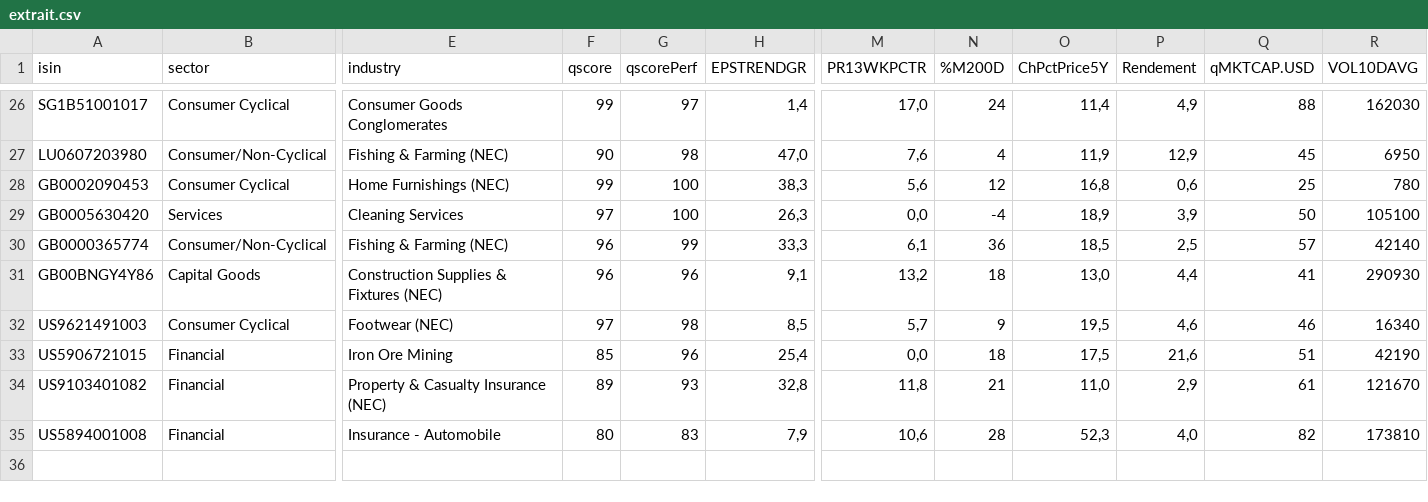
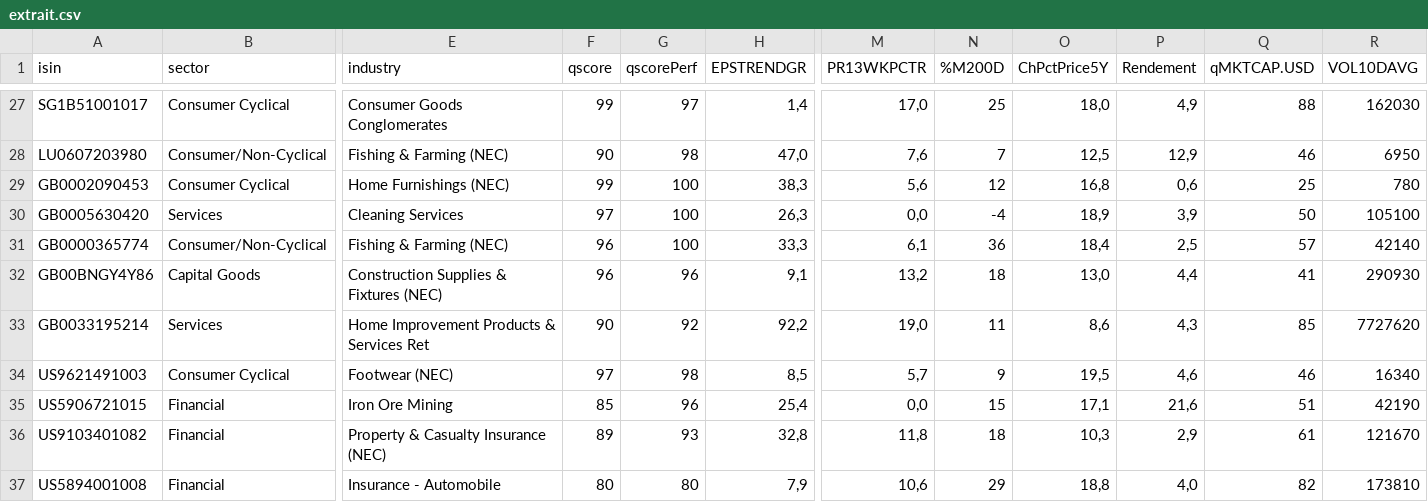
Before and after one commit to facoptere/screener, a CSV file: extrait.csv, drawn as a sheet; only a part is shown, gaps mark what is left out; addresses are those after the commit; rows hold the shown columns only; the diff covers the shown part only; the diff names each change by its address in the sheet, - before the commit and + after, or states it on an @@ line.

```diff
--- a/extrait.csv
+++ b/extrait.csv
-N27 (%M200D): 24
+N27 (%M200D): 25
-O27 (ChPctPrice5Y): 11,4
+O27 (ChPctPrice5Y): 18,0
-N28 (%M200D): 4
+N28 (%M200D): 7
-O28 (ChPctPrice5Y): 11,9
+O28 (ChPctPrice5Y): 12,5
-Q28 (qMKTCAP.USD): 45
+Q28 (qMKTCAP.USD): 46
-G31 (qscorePerf): 99
+G31 (qscorePerf): 100
-O31 (ChPctPrice5Y): 18,5
+O31 (ChPctPrice5Y): 18,4
+row 33: GB0033195214 | Services | Home Improvement Products & Services Ret | 90 | 92 | 92,2 | 19,0 | 11 | 8,6 | 4,3 | 85 | 7727620
-N35 (%M200D): 18
+N35 (%M200D): 15
-O35 (ChPctPrice5Y): 17,5
+O35 (ChPctPrice5Y): 17,1
-N36 (%M200D): 21
+N36 (%M200D): 18
-O36 (ChPctPrice5Y): 11,0
+O36 (ChPctPrice5Y): 10,3
-G37 (qscorePerf): 83
+G37 (qscorePerf): 80
-N37 (%M200D): 28
+N37 (%M200D): 29
-O37 (ChPctPrice5Y): 52,3
+O37 (ChPctPrice5Y): 18,8
```
Also changed, not shown: 1 added row and 30 edited cells elsewhere in this file.
